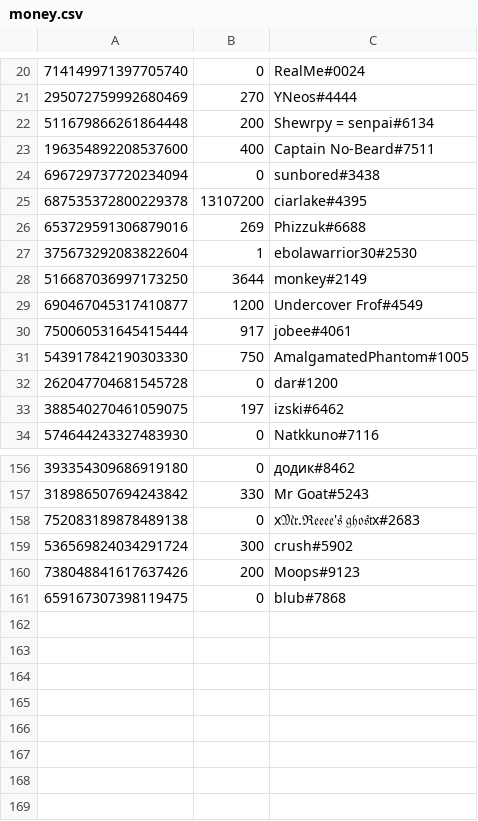
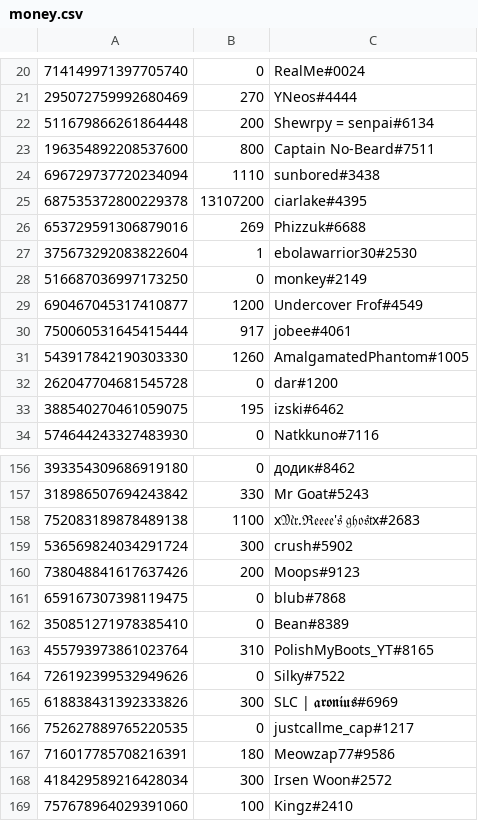
Before and after one commit to LevBernstein/BeardlessBot, a CSV file: money.csv, drawn as a sheet; only a part is shown, gaps mark what is left out; the diff covers the shown part only.

Commit message:
Regular update

```diff
--- a/money.csv
+++ b/money.csv
@@ -22,4 +22,4 @@
 511679866261864448,200,Shewrpy = senpai#6134
-196354892208537600,400,Captain No-Beard#7511
-696729737720234094,0,sunbored#3438
+196354892208537600,800,Captain No-Beard#7511
+696729737720234094,1110,sunbored#3438
 687535372800229378,13107200,ciarlake#4395
@@ -27,8 +27,8 @@
 375673292083822604,1,ebolawarrior30#2530
-516687036997173250,3644,monkey#2149
+516687036997173250,0,monkey#2149
 690467045317410877,1200,Undercover Frof#4549
 750060531645415444,917,jobee#4061
-543917842190303330,750,AmalgamatedPhantom#1005
+543917842190303330,1260,AmalgamatedPhantom#1005
 262047704681545728,0,dar#1200
-388540270461059075,197,izski#6462
+388540270461059075,195,izski#6462
 574644243327483930,0,Natkkuno#7116
@@ -157,3 +157,3 @@
 318986507694243842,330,Mr Goat#5243
-752083189878489138,0,x𝔐𝔯.ℜ𝔢𝔢𝔢𝔢'𝔰 𝔤𝔥𝔬𝔰𝔱x#2683
+752083189878489138,1100,x𝔐𝔯.ℜ𝔢𝔢𝔢𝔢'𝔰 𝔤𝔥𝔬𝔰𝔱x#2683
 536569824034291724,300,crush#5902
@@ -161 +161,9 @@
 659167307398119475,0,blub#7868
+350851271978385410,0,Bean#8389
+455793973861023764,310,PolishMyBoots_YT#8165
+726192399532949626,0,Silky#7522
+618838431392333826,300,SLC | 𝖆𝖗𝖔𝖓𝖎𝖚𝖘#6969
+752627889765220535,0,justcallme_cap#1217
+716017785708216391,180,Meowzap77#9586
+418429589216428034,300,Irsen Woon#2572
+757678964029391060,100,Kingz#2410
```
Also changed, not shown: 10 edited cells elsewhere in this file.
